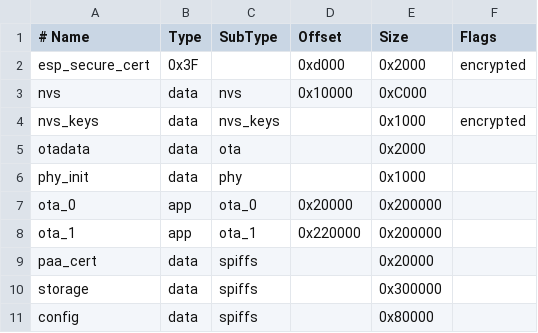
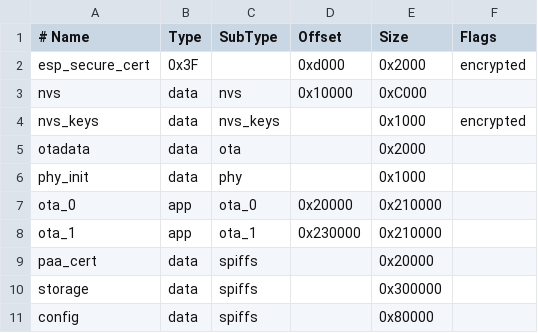
Before and after one commit to tomasmcguinness/matter-esp32-home-energy-manager, a CSV file: firmware/partitions.csv, drawn as a sheet.

```diff
--- a/firmware/partitions.csv
+++ b/firmware/partitions.csv
@@ -6,4 +6,4 @@ otadata,  data, ota,     ,          0x2000
 phy_init, data, phy,     ,          0x1000,
-ota_0,    app,  ota_0,   0x20000,   0x200000,
-ota_1,    app,  ota_1,   0x220000,  0x200000,
+ota_0,    app,  ota_0,   0x20000,   0x210000,
+ota_1,    app,  ota_1,   0x230000,  0x210000,
 paa_cert, data, spiffs,  ,          0x20000
```
Also changed, not shown: 14 other files.
